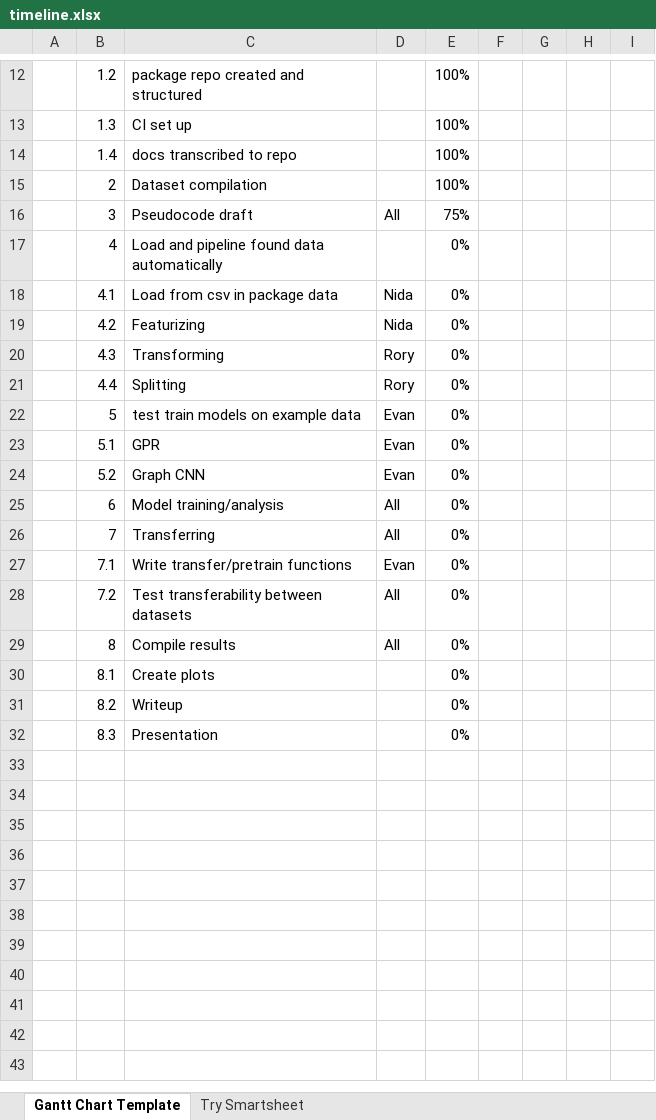
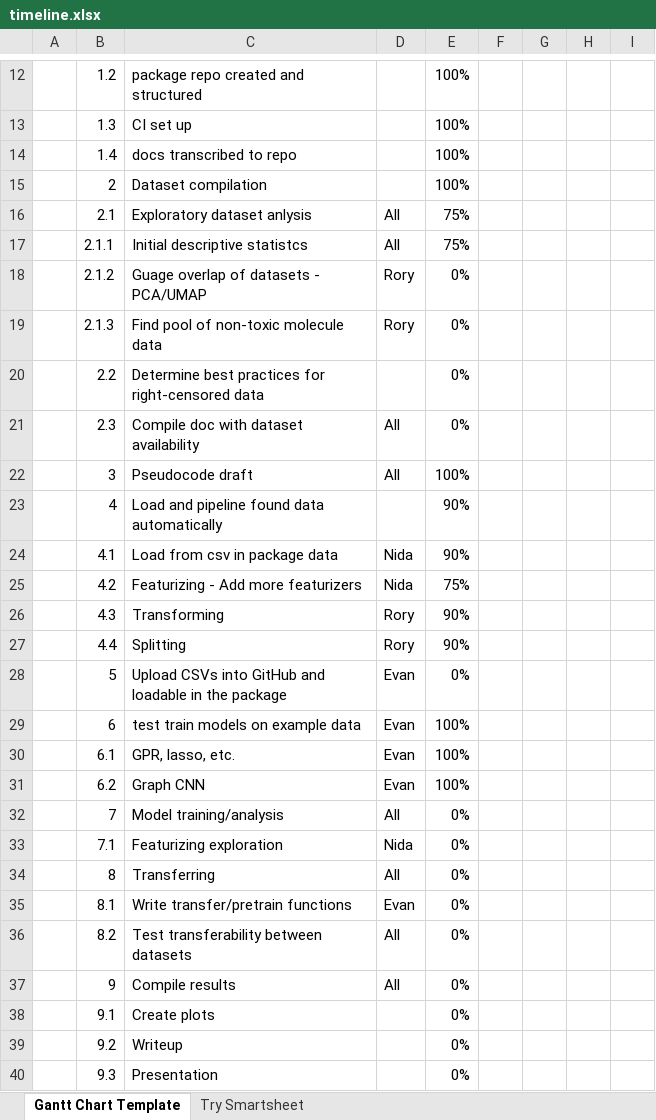
Before and after one commit to Zymergen-DIRECT-2021/cytoxnet, an Excel workbook: docs/timeline.xlsx, sheet Gantt Chart Template, drawn as a sheet; only a part is shown, gaps mark what is left out; values as stored, in another font and other column widths than the file's, no cell formats; charts and pictures and conditional formats not drawn; removed rows and columns are numbered as before the commit, all else as after; rows hold the shown columns only; the diff names each change by its address in the sheet, - before the commit and + after, or states it on an @@ line.

Commit message:
Updated Gantt chart

```diff
--- a/docs/timeline.xlsx (sheet Gantt Chart Template)
+++ b/docs/timeline.xlsx (sheet Gantt Chart Template)
+row 16:  | 2.1 | Exploratory dataset anlysis | All | 75%
+row 17:  | 2.1.1 | Initial descriptive statistcs | All | 75%
+row 18:  | 2.1.2 | Guage overlap of datasets - PCA/UMAP | Rory | 0%
+row 19:  | 2.1.3 | Find pool of non-toxic molecule data | Rory | 0%
+row 20:  | 2.2 | Determine best practices for right-censored data |  | 0%
+row 21:  | 2.3 | Compile doc with dataset availability | All | 0%
-E22: 75%
+E22: 100%
-E23:E24: 0%
+E23:E24: 90%
-C25: Featurizing
+C25: Featurizing - Add more featurizers
-E25: 0%
+E25: 75%
-E26:E27: 0%
+E26:E27: 90%
-C28: test train models on example data
+C28: Upload CSVs into GitHub and loadable in the package
-row 23:  | 5.1 | GPR | Evan | 0%
-row 24:  | 5.2 | Graph CNN | Evan | 0%
-C29: Model training/analysis
+C29: test train models on example data
-D29: All
+D29: Evan
-E29: 0%
+E29: 100%
+row 30:  | 6.1 | GPR, lasso, etc. | Evan | 100%
+row 31:  | 6.2 | Graph CNN | Evan | 100%
-C32: Transferring
+C32: Model training/analysis
-C33: Write transfer/pretrain functions
+C33: Featurizing exploration
-D33: Evan
+D33: Nida
-row 28:  | 7.2 | Test transferability between datasets | All | 0%
-C34: Compile results
+C34: Transferring
-C35: Create plots
+C35: Write transfer/pretrain functions
-D35: (empty)
+D35: Evan
-C36: Writeup
+C36: Test transferability between datasets
-D36: (empty)
+D36: All
+row 37:  | 9 | Compile results | All | 0%
+row 38:  | 9.1 | Create plots |  | 0%
+row 39:  | 9.2 | Writeup |  | 0%
-B40: 8.3
+B40: 9.3
```
Also changed, not shown: cell formats, charts or pictures.
